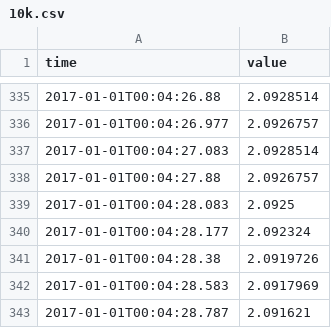
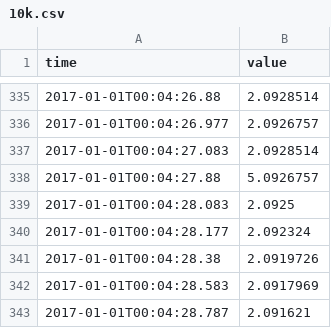
Before and after one commit to carldata/time-series-scroller, a CSV file: src/demo-app/10k.csv, drawn as a sheet; only a part is shown, gaps mark what is left out.

```diff
--- a/src/demo-app/10k.csv
+++ b/src/demo-app/10k.csv
@@ -337,3 +337,3 @@ time,value
 2017-01-01T00:04:27.083,2.0928514
-2017-01-01T00:04:27.88,2.0926757
+2017-01-01T00:04:27.88,5.0926757
 2017-01-01T00:04:28.083,2.0925
```
Also changed, not shown: 23 other files.
